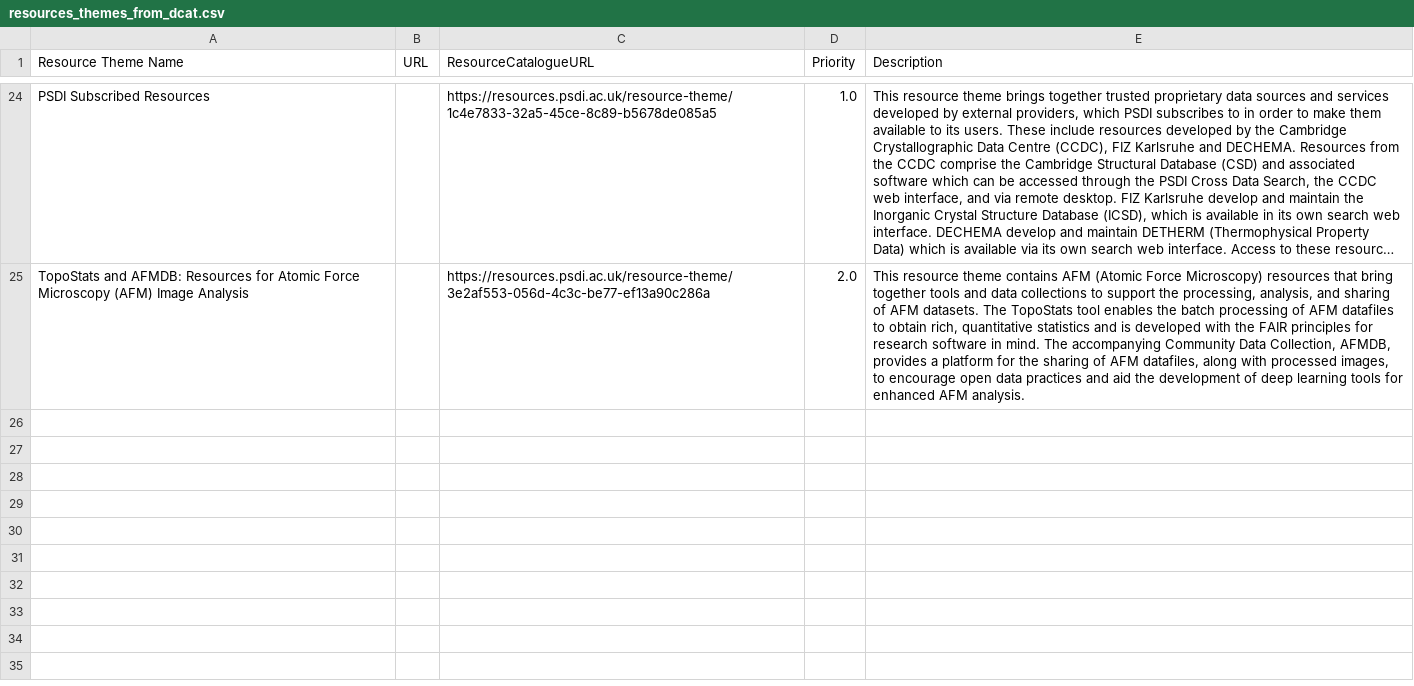
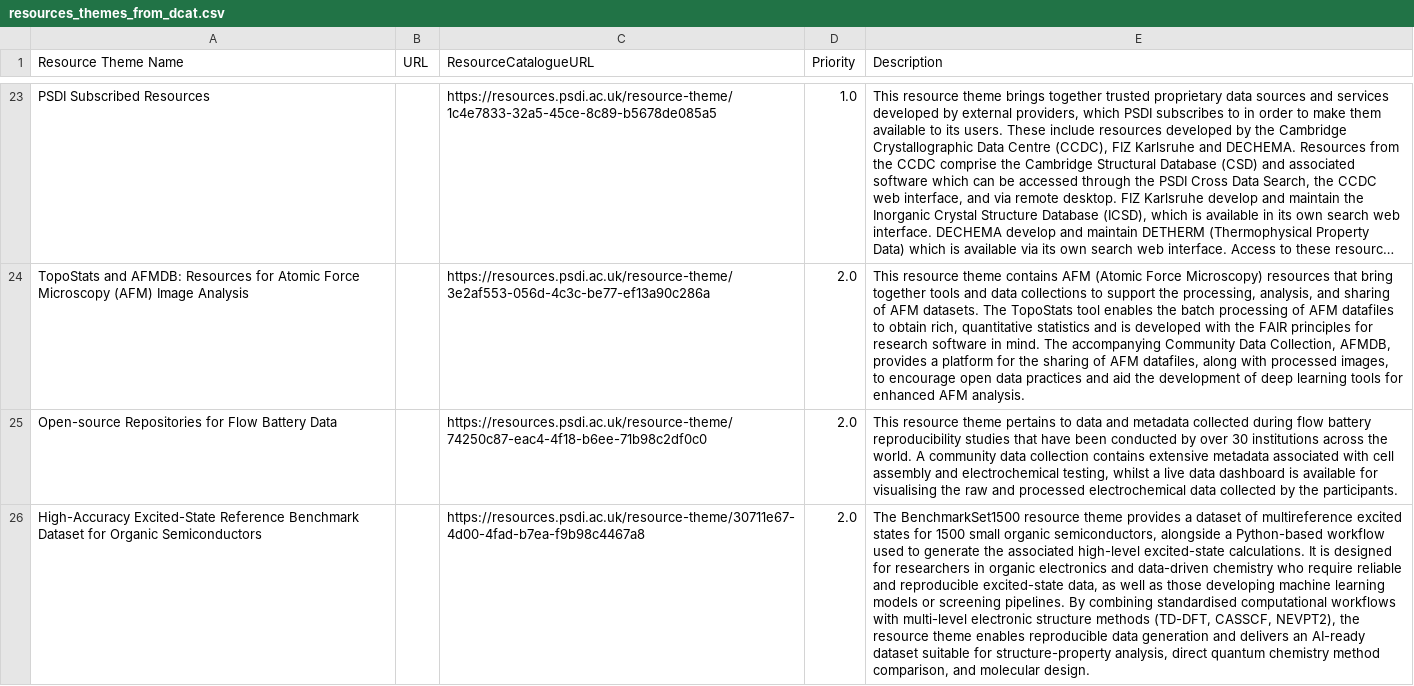
Before and after one commit to PSDI-UK/metadata, a CSV file: processed/resources_themes_from_dcat.csv, drawn as a sheet; only a part is shown, gaps mark what is left out; long unchanged cells end in …; the diff covers the shown part only; the diff names each change by its address in the sheet, - before the commit and + after, or states it on an @@ line.

Commit message:
changes associated with PSDI-RC002-007 to update resource catalogue for more PSDI-Funding_Call-2025-FC1 resources from FC1-04-Bailey-Queens and FC1-07-Nematiaram-Strathclyde

```diff
--- a/processed/resources_themes_from_dcat.csv
+++ b/processed/resources_themes_from_dcat.csv
+row 25: Open-source Repositories for Flow Battery Data |  | https://resources.psdi.ac.uk/resource-theme/74250c87-eac4-4f18-b6ee-71b98c2df0c0 | 2.0 | This resource theme pertains to data and metadata collected during flow battery reproducibility studies that have been conducted by over 30 institutions across the world. A community data collection contains extensive metadata associated with cell assembly and electrochemical testing, whilst a live data dashboard is available for visualising the raw and processed electrochemical data collected by the participants.
+row 26: High-Accuracy Excited-State Reference Benchmark Dataset for Organic Semiconductors |  | https://resources.psdi.ac.uk/resource-theme/30711e67-4d00-4fad-b7ea-f9b98c4467a8 | 2.0 | The BenchmarkSet1500 resource theme provides a dataset of multireference excited states for 1500 small organic semiconductors, alongside a Python-based workflow used to generate the associated high-level excited-state calculations. It is designed for researchers in organic electronics and data-driven chemistry who require reliable and reproducible excited-state data, as well as those developing machine learning models or screening pipelines. By combining standardised computational workflows with multi-level electronic structure methods (TD-DFT, CASSCF, NEVPT2), the resource theme enables reproducible data generation and delivers an AI-ready dataset suitable for structure-property analysis, direct quantum chemistry method comparison, and molecular design.
```
Also changed, not shown: 1 moved row elsewhere in this file, 4 other files.
